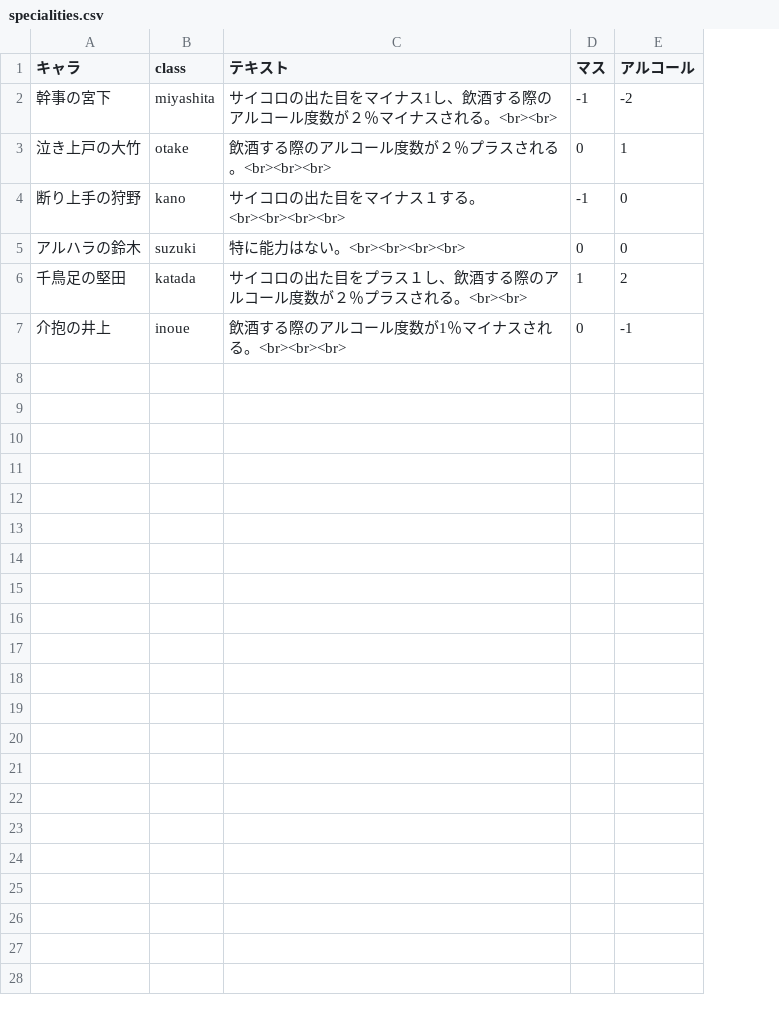
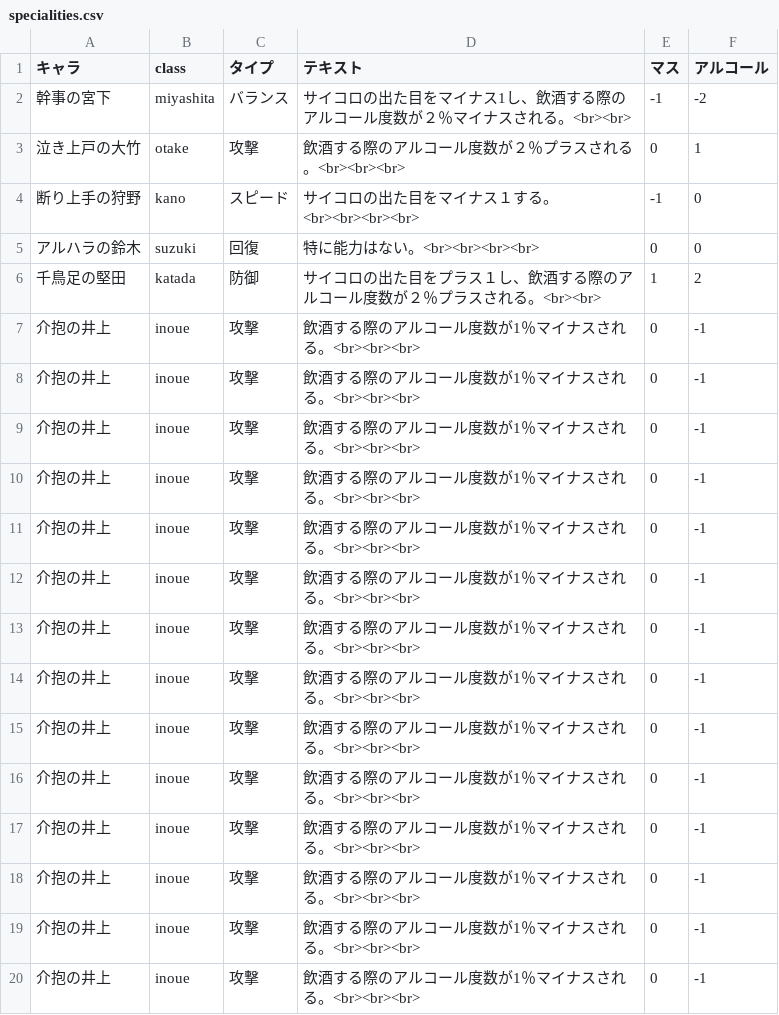
Before and after one commit to TaisukeMorimoto/MultiSugoroku, a CSV file: WebContent/WEB-INF/csv/specialities.csv, drawn as a sheet; only a part is shown; the diff covers the shown part only; the diff names each change by its address in the sheet, - before the commit and + after, or states it on an @@ line.

```diff
--- a/WebContent/WEB-INF/csv/specialities.csv
+++ b/WebContent/WEB-INF/csv/specialities.csv
+column C (タイプ), rows 2-7: バランス | 攻撃 | スピード | 回復 | 防御 | 攻撃
+row 8: 介抱の井上 | inoue | 攻撃 | 飲酒する際のアルコール度数が1％マイナスされる。<br><br><br> | 0 | -1
+row 9: 介抱の井上 | inoue | 攻撃 | 飲酒する際のアルコール度数が1％マイナスされる。<br><br><br> | 0 | -1
+row 10: 介抱の井上 | inoue | 攻撃 | 飲酒する際のアルコール度数が1％マイナスされる。<br><br><br> | 0 | -1
+row 11: 介抱の井上 | inoue | 攻撃 | 飲酒する際のアルコール度数が1％マイナスされる。<br><br><br> | 0 | -1
+row 12: 介抱の井上 | inoue | 攻撃 | 飲酒する際のアルコール度数が1％マイナスされる。<br><br><br> | 0 | -1
+row 13: 介抱の井上 | inoue | 攻撃 | 飲酒する際のアルコール度数が1％マイナスされる。<br><br><br> | 0 | -1
+row 14: 介抱の井上 | inoue | 攻撃 | 飲酒する際のアルコール度数が1％マイナスされる。<br><br><br> | 0 | -1
+row 15: 介抱の井上 | inoue | 攻撃 | 飲酒する際のアルコール度数が1％マイナスされる。<br><br><br> | 0 | -1
+row 16: 介抱の井上 | inoue | 攻撃 | 飲酒する際のアルコール度数が1％マイナスされる。<br><br><br> | 0 | -1
+row 17: 介抱の井上 | inoue | 攻撃 | 飲酒する際のアルコール度数が1％マイナスされる。<br><br><br> | 0 | -1
+row 18: 介抱の井上 | inoue | 攻撃 | 飲酒する際のアルコール度数が1％マイナスされる。<br><br><br> | 0 | -1
+row 19: 介抱の井上 | inoue | 攻撃 | 飲酒する際のアルコール度数が1％マイナスされる。<br><br><br> | 0 | -1
+row 20: 介抱の井上 | inoue | 攻撃 | 飲酒する際のアルコール度数が1％マイナスされる。<br><br><br> | 0 | -1
```
Also changed, not shown: 10 added rows elsewhere in this file, 9 other files.
